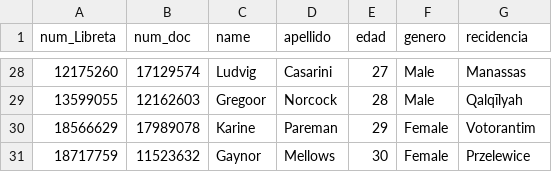
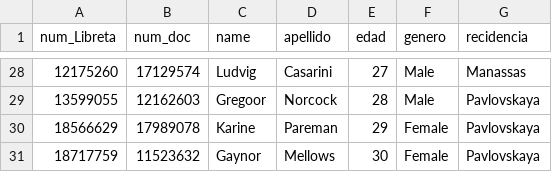
Before and after one commit to gabrielquatt/Arquitectura-Web-TP2, a CSV file: data/ESTUDIANTES.csv, drawn as a sheet; only a part is shown, gaps mark what is left out; the diff covers the shown part only.

```diff
--- a/data/ESTUDIANTES.csv
+++ b/data/ESTUDIANTES.csv
@@ -28,4 +28,4 @@ num_Libreta,num_doc,name,apellido,edad,genero,recidencia
 12175260,17129574,Ludvig,Casarini,27,Male,Manassas
-13599055,12162603,Gregoor,Norcock,28,Male,Qalqīlyah
-18566629,17989078,Karine,Pareman,29,Female,Votorantim
-18717759,11523632,Gaynor,Mellows,30,Female,Przelewice
+13599055,12162603,Gregoor,Norcock,28,Male,Pavlovskaya
+18566629,17989078,Karine,Pareman,29,Female,Pavlovskaya
+18717759,11523632,Gaynor,Mellows,30,Female,Pavlovskaya
```
Also changed, not shown: 22 edited cells elsewhere in this file, 13 other files.
